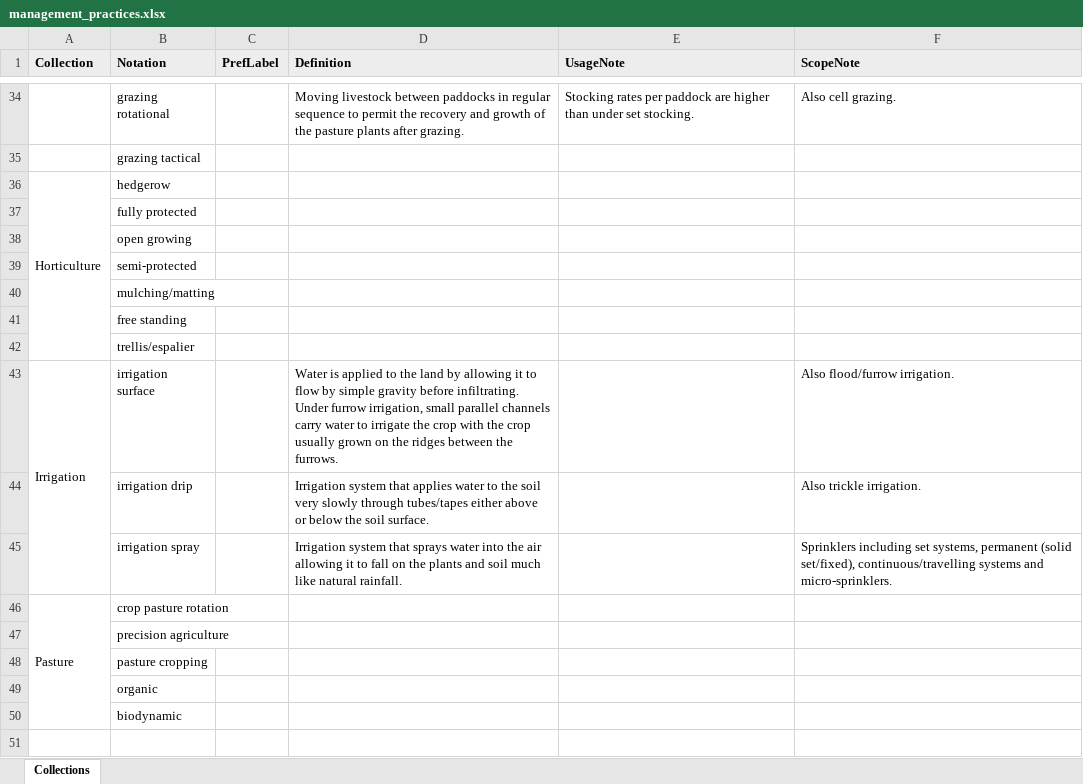
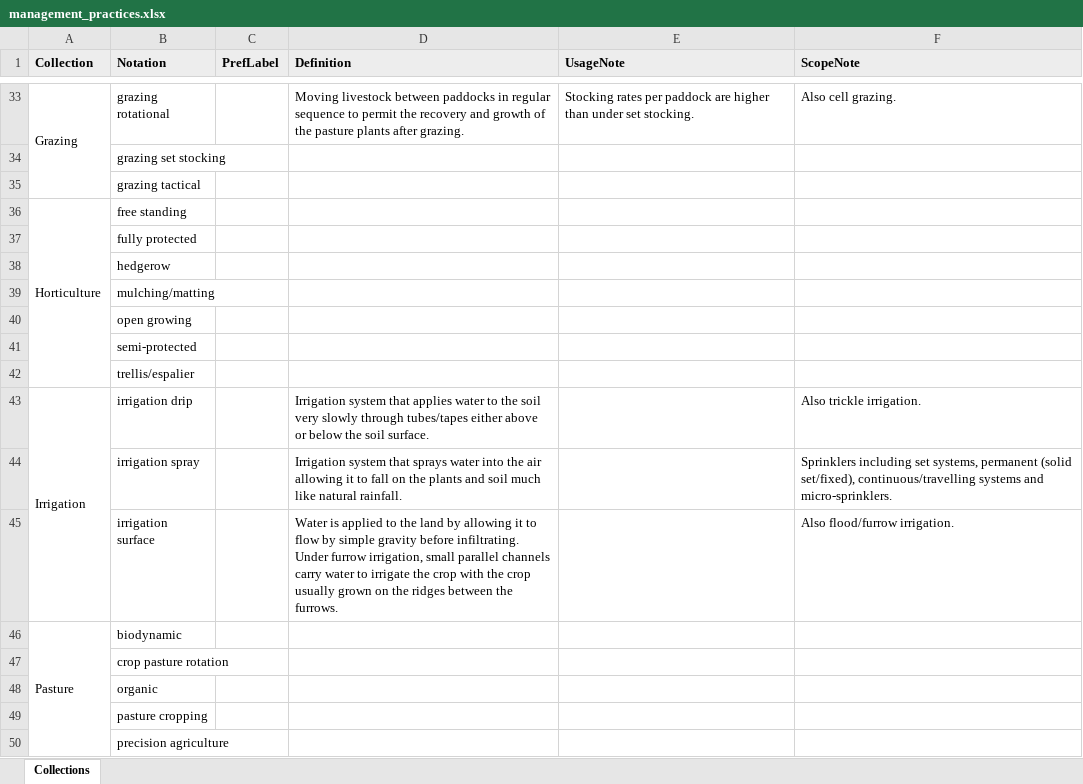
Before and after one commit to manaakiwhenua/nzsluc, an Excel workbook: classification-systems/nzlum/build/management_practices.xlsx, sheet Collections, drawn as a sheet; only a part is shown, gaps mark what is left out; values as stored, in another font and other column widths than the file's, no borders; removed rows and columns are numbered as before the commit, all else as after; the diff covers the shown part only; the diff names each change by its address in the sheet, - before the commit and + after, or states it on an @@ line.

```diff
--- a/classification-systems/nzlum/build/management_practices.xlsx (sheet Collections)
+++ b/classification-systems/nzlum/build/management_practices.xlsx (sheet Collections)
-A33 (Collection): (empty)
+A33 (Collection): Grazing
+A33:A35 merged
+row 34:  | grazing set stocking
-B36 (Notation): hedgerow
+B36 (Notation): free standing
+row 38:  | hedgerow
@@ row 40 moved to row 39: mulching/matting @@
-row 41:  | free standing
-row 43: Irrigation | irrigation surface |  | Water is applied to the land by allowing it to flow by simple gravity before infiltrating. Under furrow irrigation, small parallel channels carry water to irrigate the crop with the crop usually grown on the ridges between the furrows. |  | Also flood/furrow irrigation.
-A43 (Collection): (empty)
+A43 (Collection): Irrigation
+A43:A45 merged
+row 45:  | irrigation surface |  | Water is applied to the land by allowing it to flow by simple gravity before infiltrating. Under furrow irrigation, small parallel channels carry water to irrigate the crop with the crop usually grown on the ridges between the furrows. |  | Also flood/furrow irrigation.
-B46 (Notation): crop pasture rotation
+B46 (Notation): biodynamic
+row 47:  | crop pasture rotation
@@ row 49 moved to row 48: organic @@
@@ row 48 moved to row 49: pasture cropping @@
-row 50:  | biodynamic
```
Also changed, not shown: 2 added rows, 3 removed rows, 20 moved rows and 2 edited cells elsewhere in this sheet, classification-systems/nzlum/build/commodities.xlsx, 3 other files.
